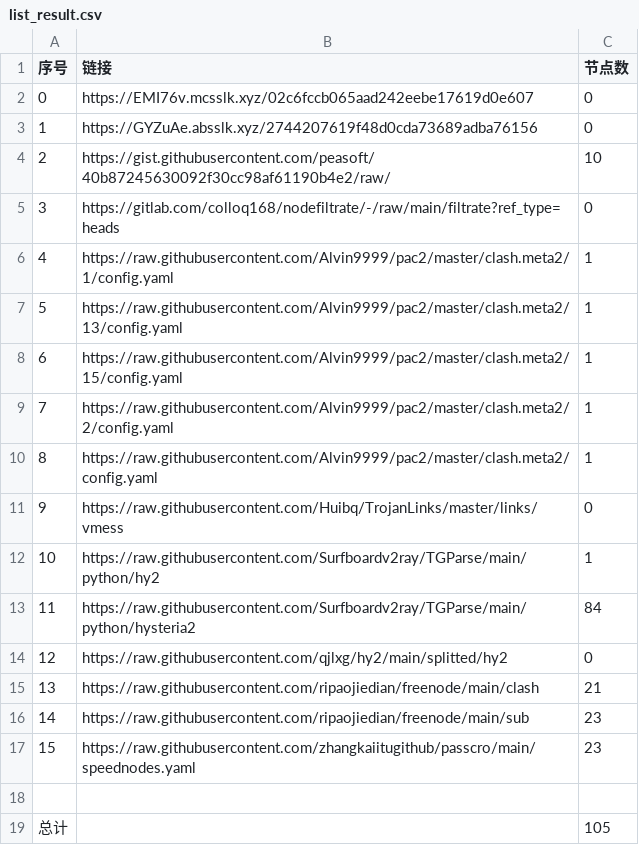
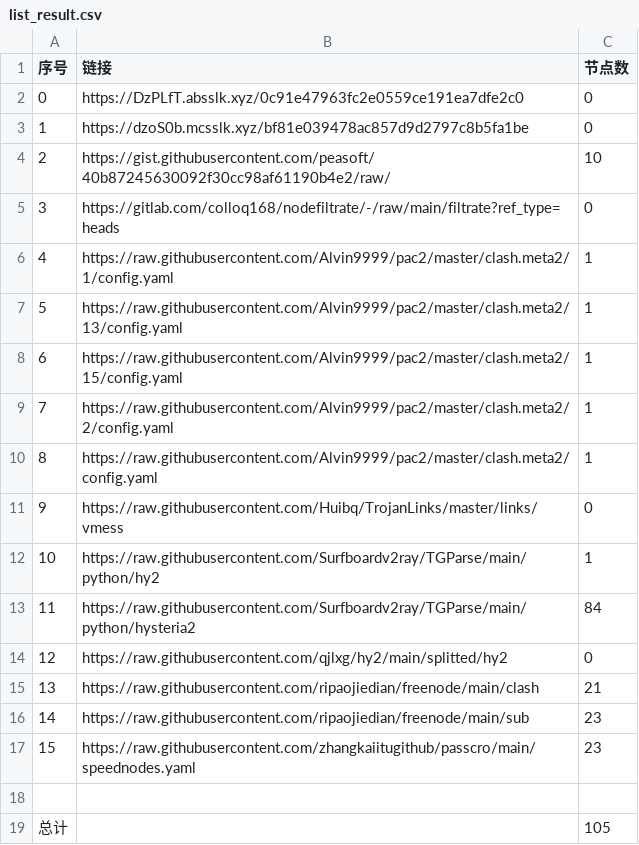
Before and after one commit to sileopro/NoMoreWalls, a CSV file: list_result.csv, drawn as a sheet.

```diff
--- a/list_result.csv
+++ b/list_result.csv
@@ -1,4 +1,4 @@
 序号,链接,节点数
-0,https://EMI76v.mcsslk.xyz/02c6fccb065aad242eebe17619d0e607,0
-1,https://GYZuAe.absslk.xyz/2744207619f48d0cda73689adba76156,0
+0,https://DzPLfT.absslk.xyz/0c91e47963fc2e0559ce191ea7dfe2c0,0
+1,https://dzoS0b.mcsslk.xyz/bf81e039478ac857d9d2797c8b5fa1be,0
 2,https://gist.githubusercontent.com/peasoft/40b87245630092f30cc98af61190b4e2/raw/,10
```
Also changed, not shown: 7 other files.
